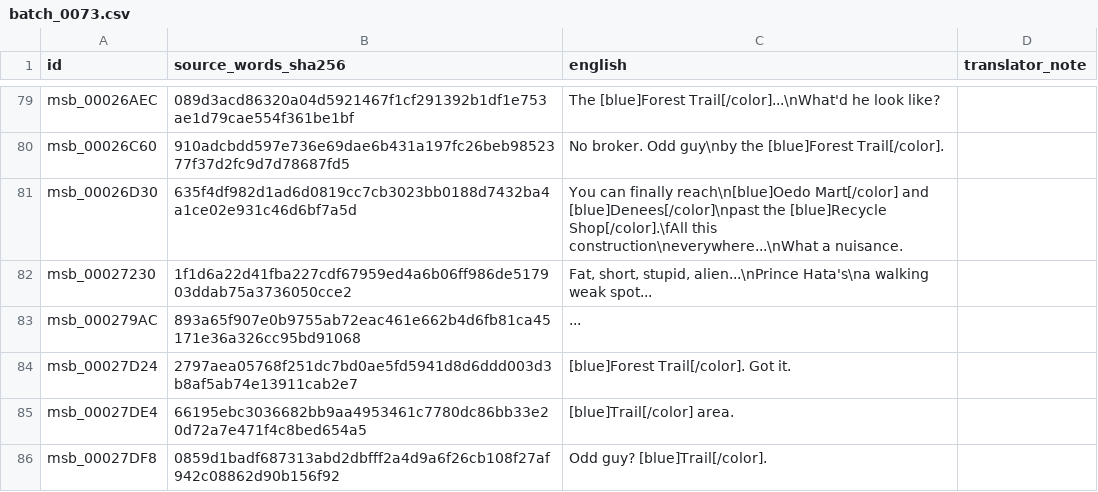
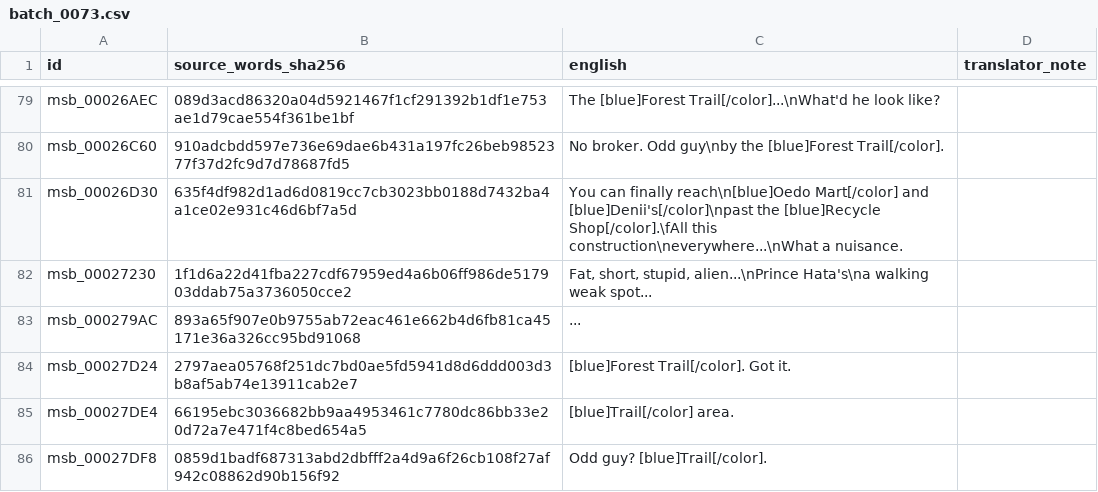
Before and after one commit to zthegin/Gintama---Gintoki-vs-Hijikata-game-english-translation, a CSV file: csv/ready/batch_0073.csv, drawn as a sheet; only a part is shown, gaps mark what is left out.

```diff
--- a/csv/ready/batch_0073.csv
+++ b/csv/ready/batch_0073.csv
@@ -80,3 +80,3 @@ msb_00026AEC,089d3acd86320a04d5921467f1cf291392b1df1e753ae1d79cae554f361be1bf,Th
 msb_00026C60,910adcbdd597e736e69dae6b431a197fc26beb9852377f37d2fc9d7d78687fd5,No broker. Odd guy\nby the [blue]Forest Trail[/color].,
-msb_00026D30,635f4df982d1ad6d0819cc7cb3023bb0188d7432ba4a1ce02e931c46d6bf7a5d,You can finally reach\n[blue]Oedo Mart[/color] and [blue]Denees[/color]\npast the [blue]Recycle Shop[/color].\fAll this construction\neverywhere...\nWhat a nuisance.,
+msb_00026D30,635f4df982d1ad6d0819cc7cb3023bb0188d7432ba4a1ce02e931c46d6bf7a5d,You can finally reach\n[blue]Oedo Mart[/color] and [blue]Denii's[/color]\npast the [blue]Recycle Shop[/color].\fAll this construction\neverywhere...\nWhat a nuisance.,
 msb_00027230,1f1d6a22d41fba227cdf67959ed4a6b06ff986de517903ddab75a3736050cce2,"Fat, short, stupid, alien...\nPrince Hata's\na walking weak spot...",
```
Also changed, not shown: 1 other file.
